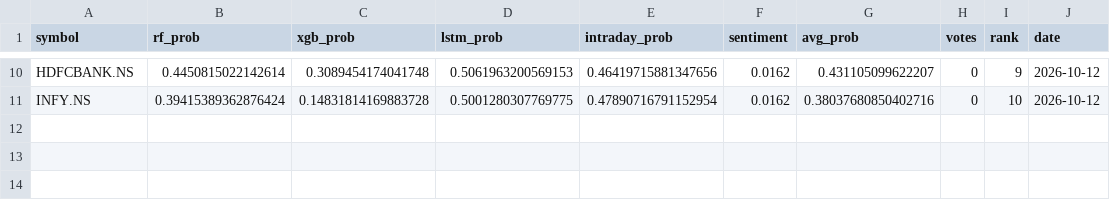
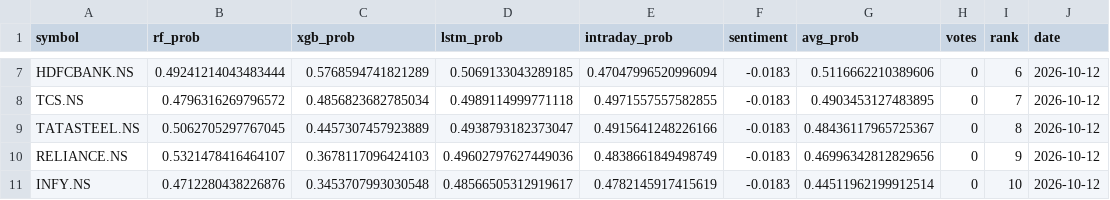
Before and after one commit to Haik11kashiyani/project-aegis, a CSV file: data/daily_ranking.csv, drawn as a sheet; only a part is shown, gaps mark what is left out; addresses are those after the commit; the diff covers the shown part only; the diff names each change by its address in the sheet, - before the commit and + after, or states it on an @@ line.

```diff
--- a/data/daily_ranking.csv
+++ b/data/daily_ranking.csv
-B7 (rf_prob): 0.4450815022142614
+B7 (rf_prob): 0.49241214043483444
-C7 (xgb_prob): 0.3089454174041748
+C7 (xgb_prob): 0.5768594741821289
-D7 (lstm_prob): 0.5061963200569153
+D7 (lstm_prob): 0.5069133043289185
-E7 (intraday_prob): 0.46419715881347656
+E7 (intraday_prob): 0.47047996520996094
-F7 (sentiment): 0.0162
+F7 (sentiment): -0.0183
-G7 (avg_prob): 0.431105099622207
+G7 (avg_prob): 0.5116662210389606
-I7 (rank): 9
+I7 (rank): 6
+row 8: TCS.NS | 0.4796316269796572 | 0.4856823682785034 | 0.4989114999771118 | 0.4971557557582855 | -0.0183 | 0.4903453127483895 | 0 | 7 | 2026-10-12
+row 9: TATASTEEL.NS | 0.5062705297767045 | 0.4457307457923889 | 0.4938793182373047 | 0.4915641248226166 | -0.0183 | 0.48436117965725367 | 0 | 8 | 2026-10-12
+row 10: RELIANCE.NS | 0.5321478416464107 | 0.3678117096424103 | 0.49602797627449036 | 0.4838661849498749 | -0.0183 | 0.46996342812829656 | 0 | 9 | 2026-10-12
-B11 (rf_prob): 0.39415389362876424
+B11 (rf_prob): 0.4712280438226876
-C11 (xgb_prob): 0.14831814169883728
+C11 (xgb_prob): 0.3453707993030548
-D11 (lstm_prob): 0.5001280307769775
+D11 (lstm_prob): 0.48566505312919617
-E11 (intraday_prob): 0.47890716791152954
+E11 (intraday_prob): 0.4782145917415619
-F11 (sentiment): 0.0162
+F11 (sentiment): -0.0183
-G11 (avg_prob): 0.38037680850402716
+G11 (avg_prob): 0.44511962199912514
```
Also changed, not shown: 2 added rows, 5 removed rows and 23 edited cells elsewhere in this file, 8 other files.
